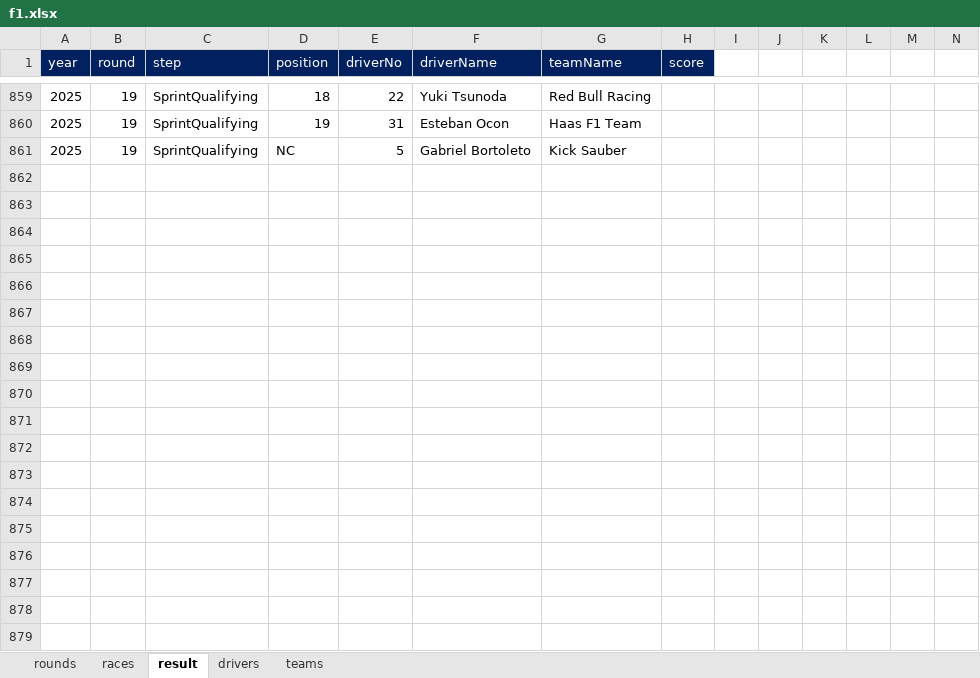
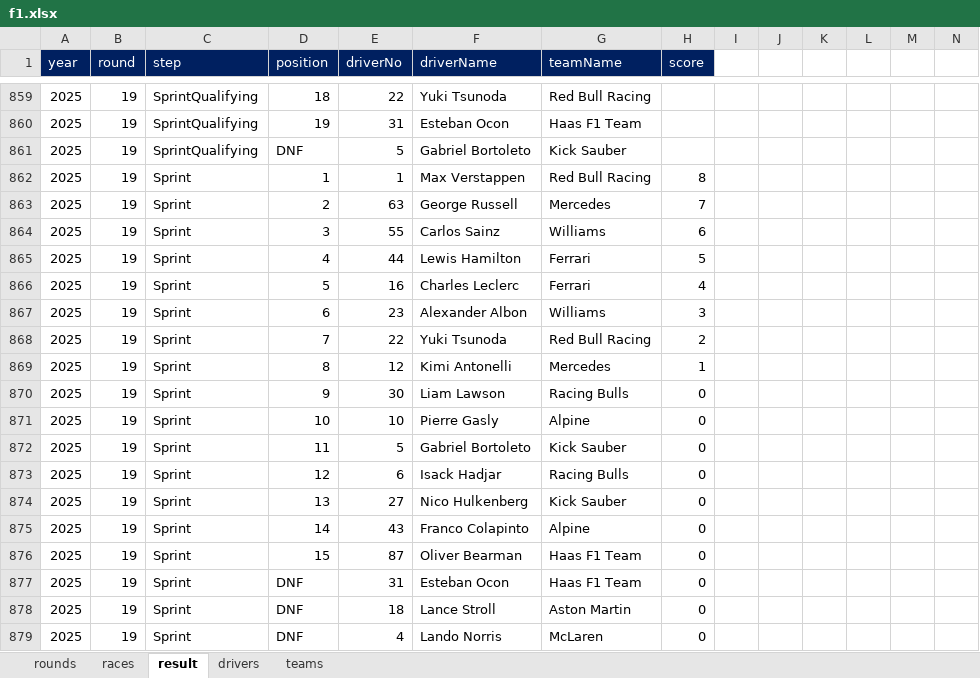
Before and after one commit to ColaLovingCat/vue_platform, an Excel workbook: public/docs/datas/f1.xlsx, sheet result, drawn as a sheet; only a part is shown, gaps mark what is left out; values as stored, in another font and other column widths than the file's, no borders; rows hold the shown columns only; the diff covers the shown part only; the diff names each change by its address in the sheet, - before the commit and + after, or states it on an @@ line.

Commit message:
f1

```diff
--- a/public/docs/datas/f1.xlsx (sheet result)
+++ b/public/docs/datas/f1.xlsx (sheet result)
-D861 (position): NC
+D861 (position): DNF
+row 862: 2025 | 19 | Sprint | 1 | 1 | Max Verstappen | Red Bull Racing | 8
+row 863: 2025 | 19 | Sprint | 2 | 63 | George Russell | Mercedes | 7
+row 864: 2025 | 19 | Sprint | 3 | 55 | Carlos Sainz | Williams | 6
+row 865: 2025 | 19 | Sprint | 4 | 44 | Lewis Hamilton | Ferrari | 5
+row 866: 2025 | 19 | Sprint | 5 | 16 | Charles Leclerc | Ferrari | 4
+row 867: 2025 | 19 | Sprint | 6 | 23 | Alexander Albon | Williams | 3
+row 868: 2025 | 19 | Sprint | 7 | 22 | Yuki Tsunoda | Red Bull Racing | 2
+row 869: 2025 | 19 | Sprint | 8 | 12 | Kimi Antonelli | Mercedes | 1
+row 870: 2025 | 19 | Sprint | 9 | 30 | Liam Lawson | Racing Bulls | 0
+row 871: 2025 | 19 | Sprint | 10 | 10 | Pierre Gasly | Alpine | 0
+row 872: 2025 | 19 | Sprint | 11 | 5 | Gabriel Bortoleto | Kick Sauber | 0
+row 873: 2025 | 19 | Sprint | 12 | 6 | Isack Hadjar | Racing Bulls | 0
+row 874: 2025 | 19 | Sprint | 13 | 27 | Nico Hulkenberg | Kick Sauber | 0
+row 875: 2025 | 19 | Sprint | 14 | 43 | Franco Colapinto | Alpine | 0
+row 876: 2025 | 19 | Sprint | 15 | 87 | Oliver Bearman | Haas F1 Team | 0
+row 877: 2025 | 19 | Sprint | DNF | 31 | Esteban Ocon | Haas F1 Team | 0
+row 878: 2025 | 19 | Sprint | DNF | 18 | Lance Stroll | Aston Martin | 0
+row 879: 2025 | 19 | Sprint | DNF | 4 | Lando Norris | McLaren | 0
```
Also changed, not shown: 22 added rows elsewhere in this sheet.
